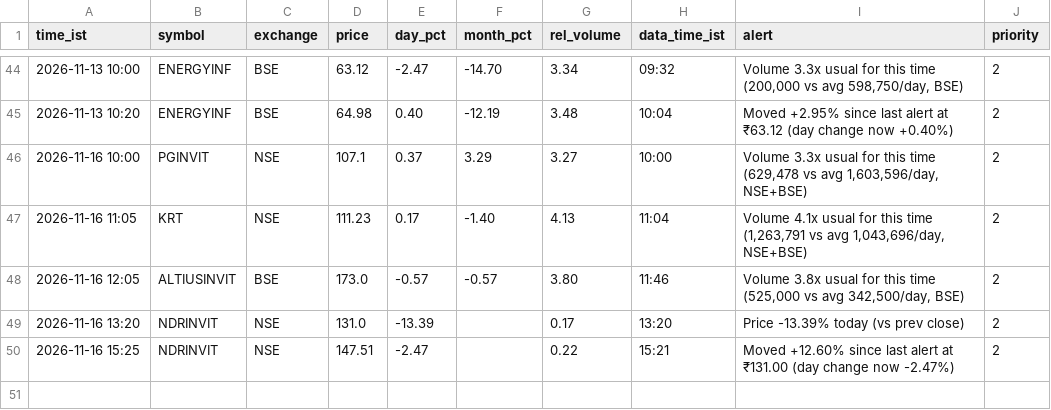
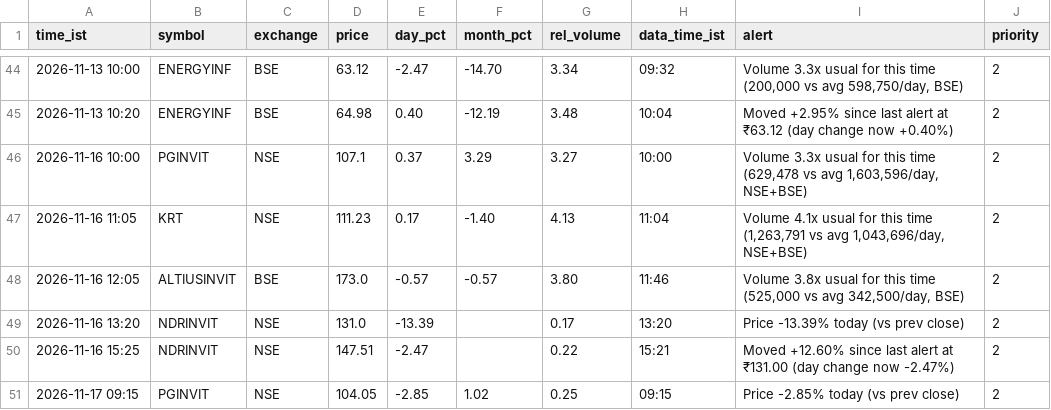
Before and after one commit to snehansu6631/reit-watch, a CSV file: logs/alerts.csv, drawn as a sheet; only a part is shown, gaps mark what is left out.

Commit message:
alerts 2026-11-17 09:15

```diff
--- a/logs/alerts.csv
+++ b/logs/alerts.csv
@@ -50 +50,2 @@ time_ist,symbol,exchange,price,day_pct,month_pct,rel_volume,data_time_ist,alert,
 2026-11-16 15:25,NDRINVIT,NSE,147.51,-2.47,,0.22,15:21,Moved +12.60% since last alert at ₹131.00 (day change now -2.47%),2
+2026-11-17 09:15,PGINVIT,NSE,104.05,-2.85,1.02,0.25,09:15,Price -2.85% today (vs prev close),2
```
Also changed, not shown: 2 other files.
